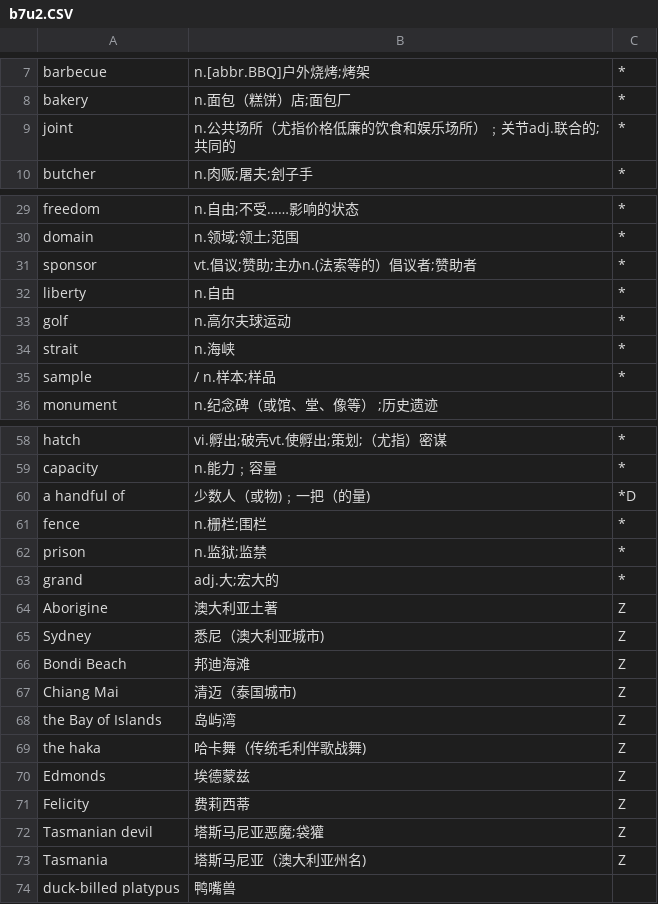
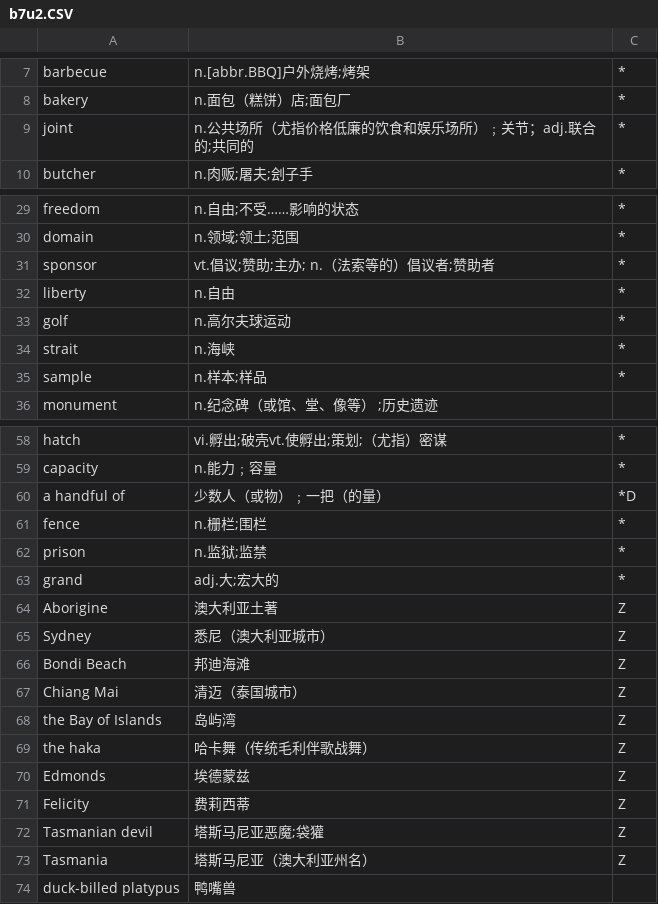
Before and after one commit to szdytom/abc-def, a CSV file: data/b7u2.CSV, drawn as a sheet; only a part is shown, gaps mark what is left out; the diff covers the shown part only.

```diff
--- a/data/b7u2.CSV
+++ b/data/b7u2.CSV
@@ -8,3 +8,3 @@ barbecue, n.[abbr.BBQ]户外烧烤;烤架,*
 bakery,n.面包（糕饼）店;面包厂,*
-joint,n.公共场所（尤指价格低廉的饮食和娱乐场所）﹔关节adj.联合的;共同的,*
+joint,n.公共场所（尤指价格低廉的饮食和娱乐场所）﹔关节；adj.联合的;共同的,*
 butcher,n.肉贩;屠夫;刽子手,*
@@ -30,3 +30,3 @@ freedom,n.自由;不受……影响的状态,*
 domain,n.领域;领土;范围,*
-sponsor,vt.倡议;赞助;主办n.(法索等的）倡议者;赞助者,*
+sponsor,vt.倡议;赞助;主办; n.（法索等的）倡议者;赞助者,*
 liberty,n.自由,*
@@ -34,3 +34,3 @@ golf,n.高尔夫球运动,*
 strait,n.海峡,*
-sample,/ n.样本;样品,*
+sample,n.样本;样品,*
 monument,n.纪念碑（或馆、堂、像等） ;历史遗迹,
@@ -59,3 +59,3 @@ hatch,vi.孵出;破壳vt.使孵出;策划;（尤指）密谋,*
 capacity,n.能力﹔容量,*
-a handful of,少数人（或物)﹔一把（的量),*D
+a handful of,少数人（或物）﹔一把（的量）,*D
 fence,n.栅栏;围栏,*
@@ -64,7 +64,7 @@ grand,adj.大;宏大的,*
 Aborigine,澳大利亚土著,Z
-Sydney,悉尼（澳大利亚城市),Z
+Sydney,悉尼（澳大利亚城市）,Z
 Bondi Beach,邦迪海滩,Z
-Chiang Mai,清迈（泰国城市),Z
+Chiang Mai,清迈（泰国城市）,Z
 the Bay of Islands,岛屿湾,Z
-the haka,哈卡舞（传统毛利伴歌战舞),Z
+the haka,哈卡舞（传统毛利伴歌战舞）,Z
 Edmonds,埃德蒙兹,Z
@@ -72,3 +72,3 @@ Felicity,费莉西蒂,Z
 Tasmanian devil,塔斯马尼亚恶魔;袋獾,Z
-Tasmania,塔斯马尼亚（澳大利亚州名),Z
+Tasmania,塔斯马尼亚（澳大利亚州名）,Z
 duck-billed platypus,鸭嘴兽,
```
Also changed, not shown: 3 edited cells elsewhere in this file, data/b7u1.CSV, data/b7u3.CSV, 2 other files.
